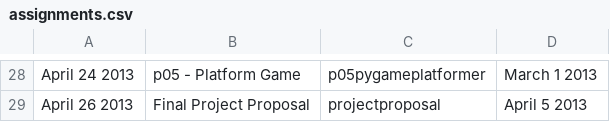
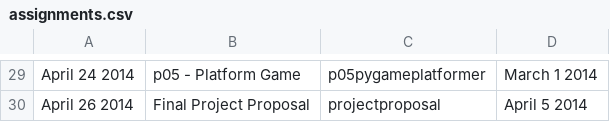
Before and after one commit to tiggerntatie/hhs-cp-site, a CSV file: hhscp/data/assignments.csv, drawn as a sheet; only a part is shown, gaps mark what is left out; addresses are those after the commit; the diff covers the shown part only; the diff names each change by its address in the sheet, - before the commit and + after, or states it on an @@ line.

```diff
--- a/hhscp/data/assignments.csv
+++ b/hhscp/data/assignments.csv
-A29: April 24 2013
+A29: April 24 2014
-D29: March 1 2013
+D29: March 1 2014
-A30: April 26 2013
+A30: April 26 2014
-D30: April 5 2013
+D30: April 5 2014
```
Also changed, not shown: 2 added rows, 1 removed row and 52 edited cells elsewhere in this file, hhscp/data/holidays.csv.
